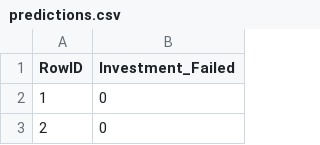
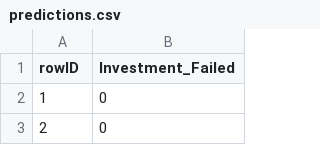
Before and after one commit to aliyan08/IBA_DATATHON, a CSV file: predictions.csv, drawn as a sheet; only a part is shown.

Commit message:
predictions

```diff
--- a/predictions.csv
+++ b/predictions.csv
@@ -1,2 +1,2 @@
-RowID,Investment_Failed
+rowID,Investment_Failed
 1,0
```
